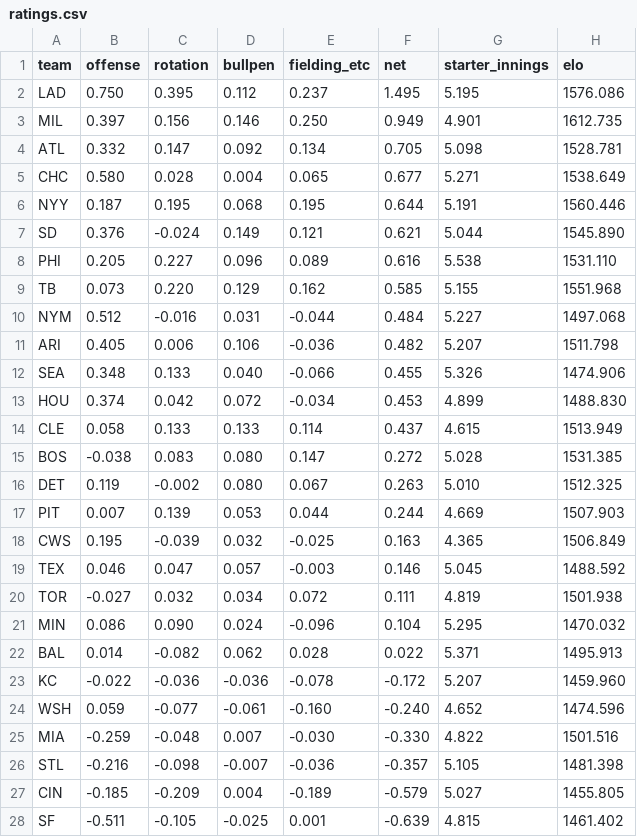
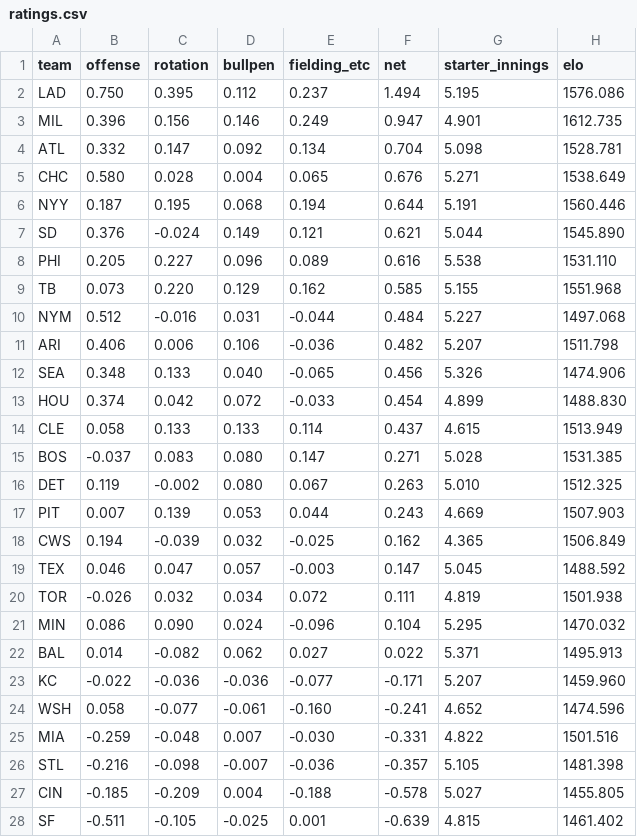
Before and after one commit to AramyJFerrent/AramyJFerrent, a CSV file: MLBScorePredictor/predictions/ratings.csv, drawn as a sheet; only a part is shown; the diff covers the shown part only.

```diff
--- a/MLBScorePredictor/predictions/ratings.csv
+++ b/MLBScorePredictor/predictions/ratings.csv
@@ -1,7 +1,7 @@
 team,offense,rotation,bullpen,fielding_etc,net,starter_innings,elo
-LAD,0.750,0.395,0.112,0.237,1.495,5.195,1576.086
-MIL,0.397,0.156,0.146,0.250,0.949,4.901,1612.735
-ATL,0.332,0.147,0.092,0.134,0.705,5.098,1528.781
-CHC,0.580,0.028,0.004,0.065,0.677,5.271,1538.649
-NYY,0.187,0.195,0.068,0.195,0.644,5.191,1560.446
+LAD,0.750,0.395,0.112,0.237,1.494,5.195,1576.086
+MIL,0.396,0.156,0.146,0.249,0.947,4.901,1612.735
+ATL,0.332,0.147,0.092,0.134,0.704,5.098,1528.781
+CHC,0.580,0.028,0.004,0.065,0.676,5.271,1538.649
+NYY,0.187,0.195,0.068,0.194,0.644,5.191,1560.446
 SD,0.376,-0.024,0.149,0.121,0.621,5.044,1545.890
@@ -10,19 +10,19 @@ TB,0.073,0.220,0.129,0.162,0.585,5.155,1551.968
 NYM,0.512,-0.016,0.031,-0.044,0.484,5.227,1497.068
-ARI,0.405,0.006,0.106,-0.036,0.482,5.207,1511.798
-SEA,0.348,0.133,0.040,-0.066,0.455,5.326,1474.906
-HOU,0.374,0.042,0.072,-0.034,0.453,4.899,1488.830
+ARI,0.406,0.006,0.106,-0.036,0.482,5.207,1511.798
+SEA,0.348,0.133,0.040,-0.065,0.456,5.326,1474.906
+HOU,0.374,0.042,0.072,-0.033,0.454,4.899,1488.830
 CLE,0.058,0.133,0.133,0.114,0.437,4.615,1513.949
-BOS,-0.038,0.083,0.080,0.147,0.272,5.028,1531.385
+BOS,-0.037,0.083,0.080,0.147,0.271,5.028,1531.385
 DET,0.119,-0.002,0.080,0.067,0.263,5.010,1512.325
-PIT,0.007,0.139,0.053,0.044,0.244,4.669,1507.903
-CWS,0.195,-0.039,0.032,-0.025,0.163,4.365,1506.849
-TEX,0.046,0.047,0.057,-0.003,0.146,5.045,1488.592
-TOR,-0.027,0.032,0.034,0.072,0.111,4.819,1501.938
+PIT,0.007,0.139,0.053,0.044,0.243,4.669,1507.903
+CWS,0.194,-0.039,0.032,-0.025,0.162,4.365,1506.849
+TEX,0.046,0.047,0.057,-0.003,0.147,5.045,1488.592
+TOR,-0.026,0.032,0.034,0.072,0.111,4.819,1501.938
 MIN,0.086,0.090,0.024,-0.096,0.104,5.295,1470.032
-BAL,0.014,-0.082,0.062,0.028,0.022,5.371,1495.913
-KC,-0.022,-0.036,-0.036,-0.078,-0.172,5.207,1459.960
-WSH,0.059,-0.077,-0.061,-0.160,-0.240,4.652,1474.596
-MIA,-0.259,-0.048,0.007,-0.030,-0.330,4.822,1501.516
+BAL,0.014,-0.082,0.062,0.027,0.022,5.371,1495.913
+KC,-0.022,-0.036,-0.036,-0.077,-0.171,5.207,1459.960
+WSH,0.058,-0.077,-0.061,-0.160,-0.241,4.652,1474.596
+MIA,-0.259,-0.048,0.007,-0.030,-0.331,4.822,1501.516
 STL,-0.216,-0.098,-0.007,-0.036,-0.357,5.105,1481.398
-CIN,-0.185,-0.209,0.004,-0.189,-0.579,5.027,1455.805
+CIN,-0.185,-0.209,0.004,-0.188,-0.578,5.027,1455.805
 SF,-0.511,-0.105,-0.025,0.001,-0.639,4.815,1461.402
```
Also changed, not shown: 5 edited cells elsewhere in this file, 2 other files.
